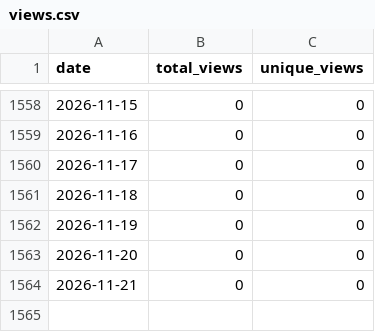
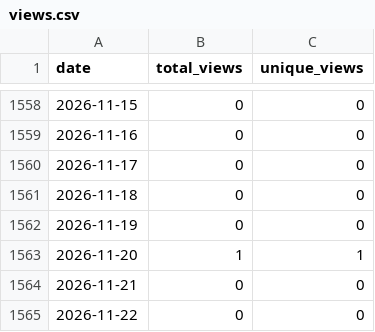
Before and after one commit to wumphlett/COMP-2210, a CSV file: .traffic/views.csv, drawn as a sheet; only a part is shown, gaps mark what is left out.

```diff
--- a/.traffic/views.csv
+++ b/.traffic/views.csv
@@ -1562,3 +1562,4 @@ date,total_views,unique_views
 2026-11-19,0,0
-2026-11-20,0,0
+2026-11-20,1,1
 2026-11-21,0,0
+2026-11-22,0,0
```
Also changed, not shown: .traffic/clones.csv, 3 other files.
